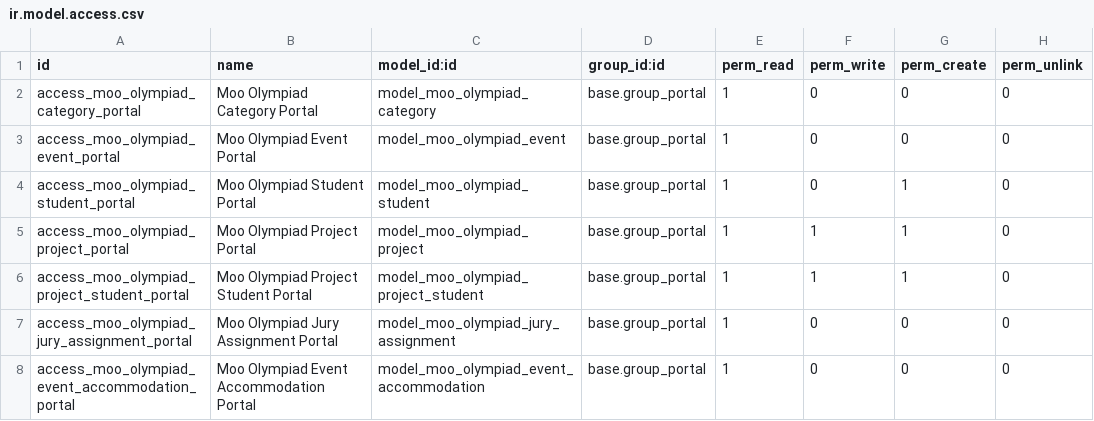
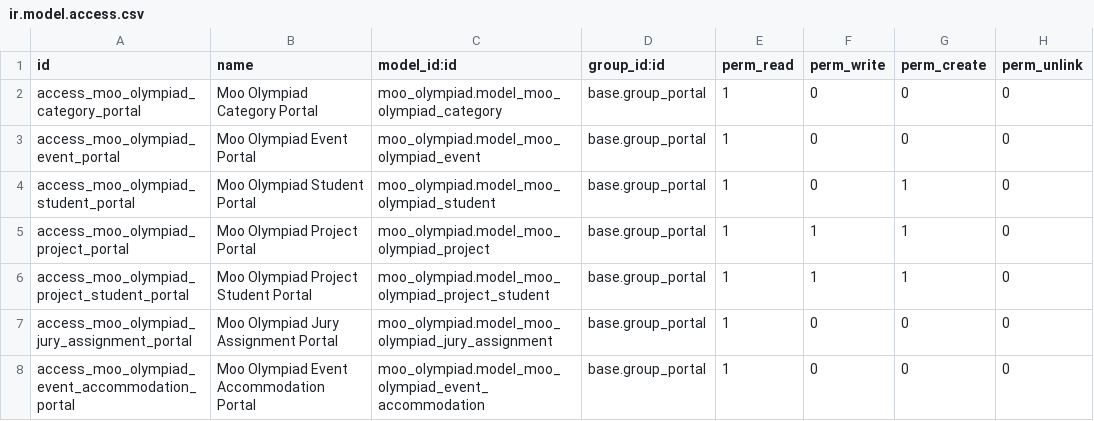
Before and after one commit to wpmoo-org/moo_olympiad_portal, a CSV file: security/ir.model.access.csv, drawn as a sheet.

Commit message:
fix(security): correct model references in access control CSV

```diff
--- a/security/ir.model.access.csv
+++ b/security/ir.model.access.csv
@@ -1,8 +1,8 @@
 id,name,model_id:id,group_id:id,perm_read,perm_write,perm_create,perm_unlink
-access_moo_olympiad_category_portal,Moo Olympiad Category Portal,model_moo_olympiad_category,base.group_portal,1,0,0,0
-access_moo_olympiad_event_portal,Moo Olympiad Event Portal,model_moo_olympiad_event,base.group_portal,1,0,0,0
-access_moo_olympiad_student_portal,Moo Olympiad Student Portal,model_moo_olympiad_student,base.group_portal,1,0,1,0
-access_moo_olympiad_project_portal,Moo Olympiad Project Portal,model_moo_olympiad_project,base.group_portal,1,1,1,0
-access_moo_olympiad_project_student_portal,Moo Olympiad Project Student Portal,model_moo_olympiad_project_student,base.group_portal,1,1,1,0
-access_moo_olympiad_jury_assignment_portal,Moo Olympiad Jury Assignment Portal,model_moo_olympiad_jury_assignment,base.group_portal,1,0,0,0
-access_moo_olympiad_event_accommodation_portal,Moo Olympiad Event Accommodation Portal,model_moo_olympiad_event_accommodation,base.group_portal,1,0,0,0
+access_moo_olympiad_category_portal,Moo Olympiad Category Portal,moo_olympiad.model_moo_olympiad_category,base.group_portal,1,0,0,0
+access_moo_olympiad_event_portal,Moo Olympiad Event Portal,moo_olympiad.model_moo_olympiad_event,base.group_portal,1,0,0,0
+access_moo_olympiad_student_portal,Moo Olympiad Student Portal,moo_olympiad.model_moo_olympiad_student,base.group_portal,1,0,1,0
+access_moo_olympiad_project_portal,Moo Olympiad Project Portal,moo_olympiad.model_moo_olympiad_project,base.group_portal,1,1,1,0
+access_moo_olympiad_project_student_portal,Moo Olympiad Project Student Portal,moo_olympiad.model_moo_olympiad_project_student,base.group_portal,1,1,1,0
+access_moo_olympiad_jury_assignment_portal,Moo Olympiad Jury Assignment Portal,moo_olympiad.model_moo_olympiad_jury_assignment,base.group_portal,1,0,0,0
+access_moo_olympiad_event_accommodation_portal,Moo Olympiad Event Accommodation Portal,moo_olympiad.model_moo_olympiad_event_accommodation,base.group_portal,1,0,0,0
```
